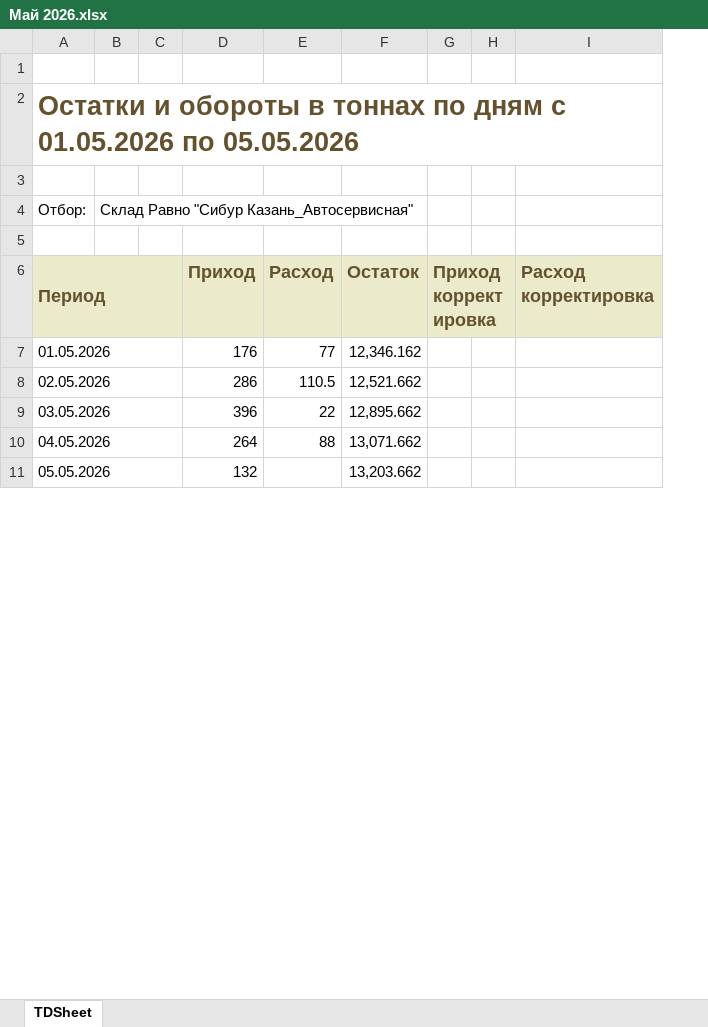
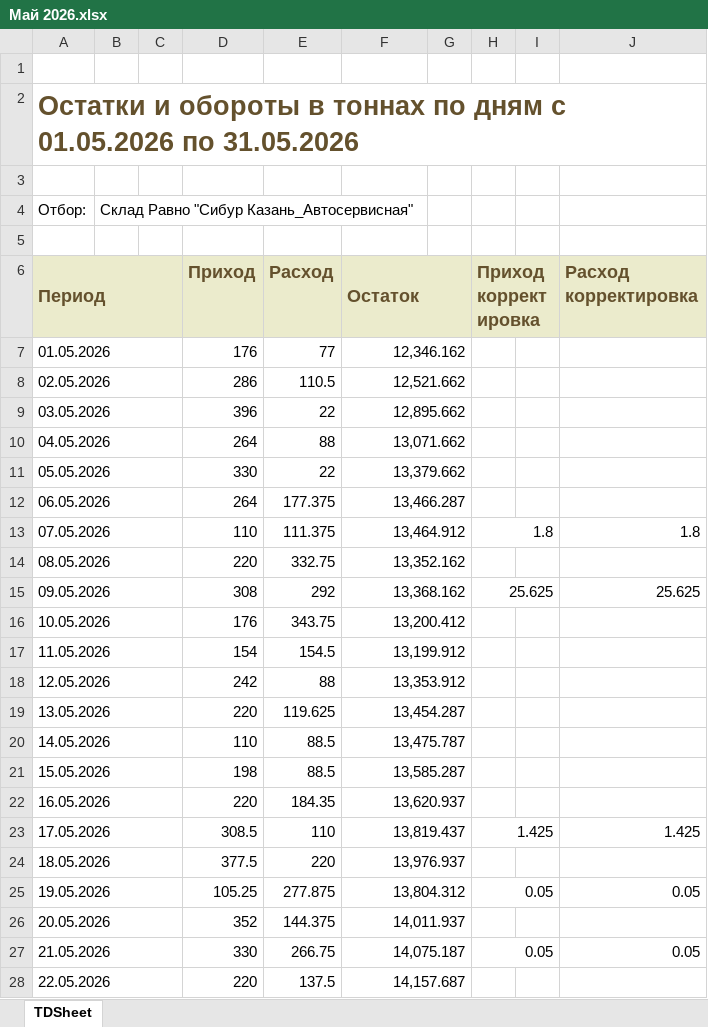
Before and after one commit to AntiChat1990/dtm_dashboard, an Excel workbook: dtm_dashboard/excel_data/keeping_prr/Казань_Автосервисная/Май 2026.xlsx, sheet TDSheet, drawn as a sheet; only a part is shown; values as stored, in another font and other column widths than the file's, no borders; charts and pictures not drawn; the diff covers the shown part only; the diff names each change by its address in the sheet, - before the commit and + after, or states it on an @@ line.

```diff
--- a/dtm_dashboard/excel_data/keeping_prr/Казань_Автосервисная/Май 2026.xlsx (sheet TDSheet)
+++ b/dtm_dashboard/excel_data/keeping_prr/Казань_Автосервисная/Май 2026.xlsx (sheet TDSheet)
+column G, empty
-A2 (Период): …01.05.2026 по 05.05.2026
+A2 (Период): …01.05.2026 по 31.05.2026
+F6:G6 merged
+F7:G7 merged
+F8:G8 merged
+F9:G9 merged
+F10:G10 merged
-D11 (Приход): 132
+D11 (Приход): 330
-E11 (Расход): (empty)
+E11 (Расход): 22
-F11 (Остаток): 13,203.662
+F11 (Остаток): 13,379.662
+F11:G11 merged
+row 12: 06.05.2026 |  |  | 264 | 177.375 | 13,466.287
+row 13: 07.05.2026 |  |  | 110 | 111.375 | 13,464.912 |  | 1.8 |  | 1.8
+row 14: 08.05.2026 |  |  | 220 | 332.75 | 13,352.162
+row 15: 09.05.2026 |  |  | 308 | 292 | 13,368.162 |  | 25.625 |  | 25.625
+row 16: 10.05.2026 |  |  | 176 | 343.75 | 13,200.412
+row 17: 11.05.2026 |  |  | 154 | 154.5 | 13,199.912
+row 18: 12.05.2026 |  |  | 242 | 88 | 13,353.912
+row 19: 13.05.2026 |  |  | 220 | 119.625 | 13,454.287
+row 20: 14.05.2026 |  |  | 110 | 88.5 | 13,475.787
+row 21: 15.05.2026 |  |  | 198 | 88.5 | 13,585.287
+row 22: 16.05.2026 |  |  | 220 | 184.35 | 13,620.937
+row 23: 17.05.2026 |  |  | 308.5 | 110 | 13,819.437 |  | 1.425 |  | 1.425
+row 24: 18.05.2026 |  |  | 377.5 | 220 | 13,976.937
+row 25: 19.05.2026 |  |  | 105.25 | 277.875 | 13,804.312 |  | 0.05 |  | 0.05
+row 26: 20.05.2026 |  |  | 352 | 144.375 | 14,011.937
+row 27: 21.05.2026 |  |  | 330 | 266.75 | 14,075.187 |  | 0.05 |  | 0.05
+row 28: 22.05.2026 |  |  | 220 | 137.5 | 14,157.687
```
Also changed, not shown: 9 added rows, 4 edited cells and merged cells elsewhere in this sheet, dtm_dashboard/excel_data/keeping_prr/Баумана/Май 2026.xlsx, dtm_dashboard/excel_data/keeping_prr/Екатеринбург/Май 2026.xlsx, 18 other files.
